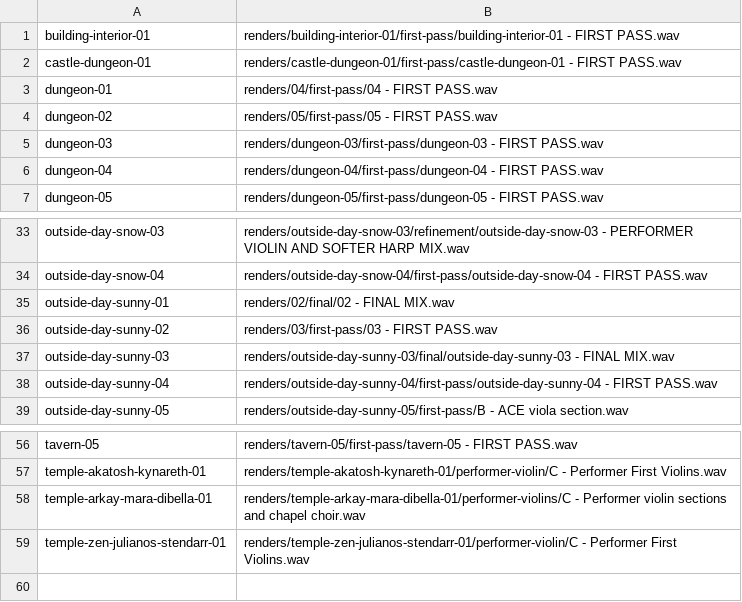
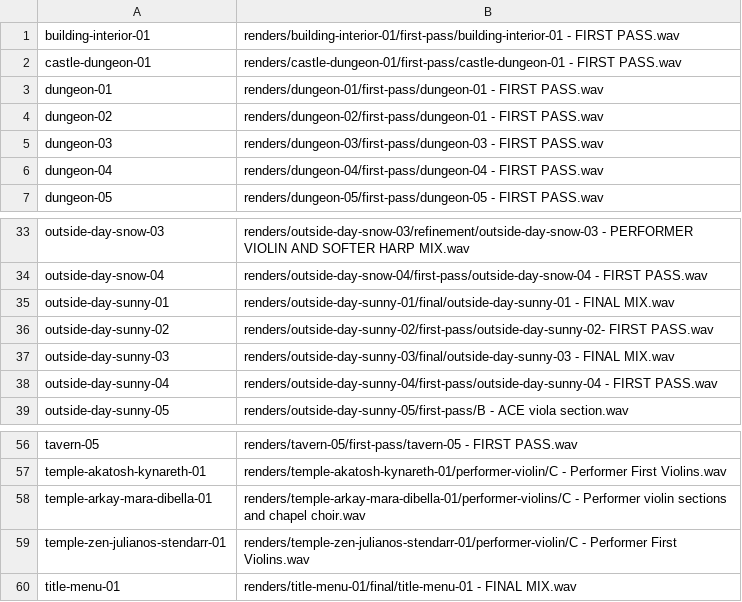
Before and after one commit to FuzzySlipper/rusty-dagger, a TSV file: authoring/tools/music/sources.tsv, drawn as a sheet; only a part is shown, gaps mark what is left out.

Commit message:
Title music: the entry screen loops title-menu-01 through the session's music director until play's own context replaces it; sources.tsv takes music-dev's renamed dungeon-01/02 and outside-day-sunny-01/02 folders and adds title-menu-01; music.rpak rebuilt and shipped (#10996)

```diff
--- a/authoring/tools/music/sources.tsv
+++ b/authoring/tools/music/sources.tsv
@@ -2,4 +2,4 @@ building-interior-01	renders/building-interior-01/first-pass/building-interior-0
 castle-dungeon-01	renders/castle-dungeon-01/first-pass/castle-dungeon-01 - FIRST PASS.wav
-dungeon-01	renders/04/first-pass/04 - FIRST PASS.wav
-dungeon-02	renders/05/first-pass/05 - FIRST PASS.wav
+dungeon-01	renders/dungeon-01/first-pass/dungeon-01 - FIRST PASS.wav
+dungeon-02	renders/dungeon-02/first-pass/dungeon-01 - FIRST PASS.wav
 dungeon-03	renders/dungeon-03/first-pass/dungeon-03 - FIRST PASS.wav
@@ -34,4 +34,4 @@ outside-day-snow-03	renders/outside-day-snow-03/refinement/outside-day-snow-03 -
 outside-day-snow-04	renders/outside-day-snow-04/first-pass/outside-day-snow-04 - FIRST PASS.wav
-outside-day-sunny-01	renders/02/final/02 - FINAL MIX.wav
-outside-day-sunny-02	renders/03/first-pass/03 - FIRST PASS.wav
+outside-day-sunny-01	renders/outside-day-sunny-01/final/outside-day-sunny-01 - FINAL MIX.wav
+outside-day-sunny-02	renders/outside-day-sunny-02/first-pass/outside-day-sunny-02- FIRST PASS.wav
 outside-day-sunny-03	renders/outside-day-sunny-03/final/outside-day-sunny-03 - FINAL MIX.wav
@@ -59 +59,2 @@ temple-arkay-mara-dibella-01	renders/temple-arkay-mara-dibella-01/performer-viol
 temple-zen-julianos-stendarr-01	renders/temple-zen-julianos-stendarr-01/performer-violin/C - Performer First Violins.wav
+title-menu-01	renders/title-menu-01/final/title-menu-01 - FINAL MIX.wav
```
Also changed, not shown: 5 other files.
